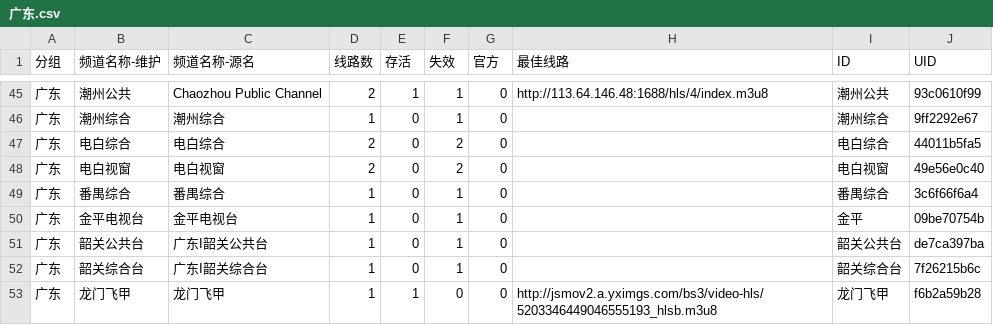
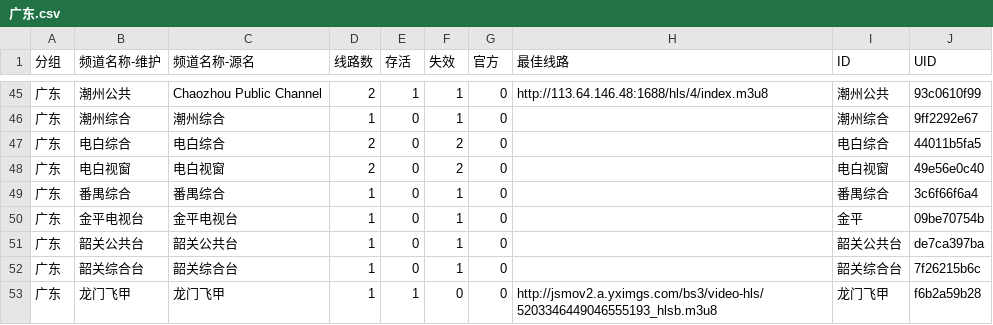
Before and after one commit to LEEQQFF/iptv-live, a CSV file: editable/广东.csv, drawn as a sheet; only a part is shown, gaps mark what is left out.

```diff
--- a/editable/广东.csv
+++ b/editable/广东.csv
@@ -50,4 +50,4 @@
 广东,金平电视台,金平电视台,1,0,1,0,,金平,09be70754b
-广东,韶关公共台,广东I韶关公共台,1,0,1,0,,韶关公共台,de7ca397ba
-广东,韶关综合台,广东I韶关综合台,1,0,1,0,,韶关综合台,7f26215b6c
+广东,韶关公共台,韶关公共台,1,0,1,0,,韶关公共台,de7ca397ba
+广东,韶关综合台,韶关综合台,1,0,1,0,,韶关综合台,7f26215b6c
 广东,龙门飞甲,龙门飞甲,1,1,0,0,http://jsmov2.a.yximgs.com/bs3/video-hls/5203346449046555193_hlsb.m3u8,龙门飞甲,f6b2a59b28
```
Also changed, not shown: editable/卫视.csv, editable/央视.csv, 51 other files.
